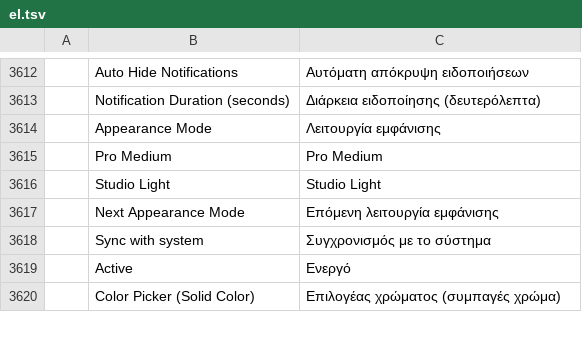
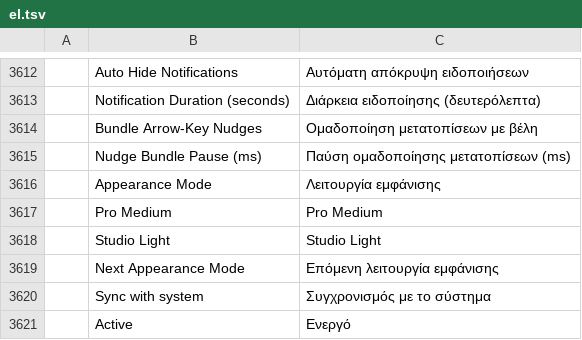
Before and after one commit to salim-studio/photosweet, a TSV file: crates/ui-egui/src/i18n/el.tsv, drawn as a sheet; only a part is shown, gaps mark what is left out; the shorter side is filled out with more unchanged rows; the diff names each change by its address in the sheet, - before the commit and + after, or states it on an @@ line.

Commit message:
Arrow-key nudges: a run of nudges is one History state, with Tools preferences (#2259) (#2764)
* Arrow-key nudges: a run of nudges is one History state, with Tools preferences (#2259)

Tapping or holding an arrow key nudged the selected layers one pixel per
History state, so one Undo took back one pixel. Nudges of the same thing
that follow each other now share one `coalesce` key (the engine already
folds edits with the same key into one step), so a run is one state and
one Undo takes it back.

- nudge_bundle.rs decides which run a nudge belongs to: the previous nudge
  was of the same thing (layers, selection outline), came within the
  pause, and left the document as it is now (no other edit, Undo/Redo,
  layer selection or save in between).
- move_mods.rs runs layer.translate and select.transformSelection through
  it; Alt-nudges (a copy each) never join a run. Selected pixels float
  until dropped, which is one state already.
- Free Transform keeps its own session history; its box nudges fold into
  one session step (transform_tool.rs).
- Tools preferences: Bundle Arrow-Key Nudges (default on; off gives a
  state per press as before) and Nudge Bundle Pause (ms) (default 1000,
  100..10000, hidden while bundling is off). Labels translated in all
  catalogues.

The two #1428 tests that asserted a state per press for the selection
outline now cover both settings.

* Regenerate docs/scorecard.md after merging main

---------

```diff
--- a/crates/ui-egui/src/i18n/el.tsv
+++ b/crates/ui-egui/src/i18n/el.tsv
+row 3614:  | Bundle Arrow-Key Nudges | Ομαδοποίηση μετατοπίσεων με βέλη
+row 3615:  | Nudge Bundle Pause (ms) | Παύση ομαδοποίησης μετατοπίσεων (ms)
```
Also changed, not shown: crates/ui-egui/src/i18n/fr.tsv, crates/ui-egui/src/i18n/it.tsv, 30 other files.
